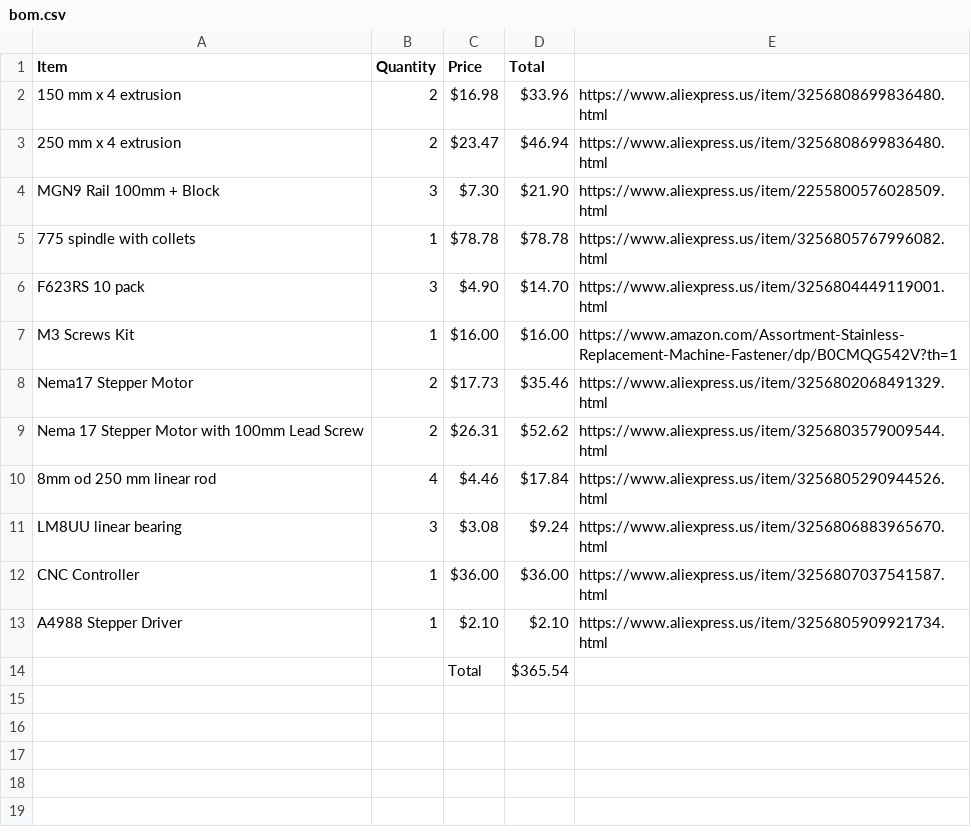
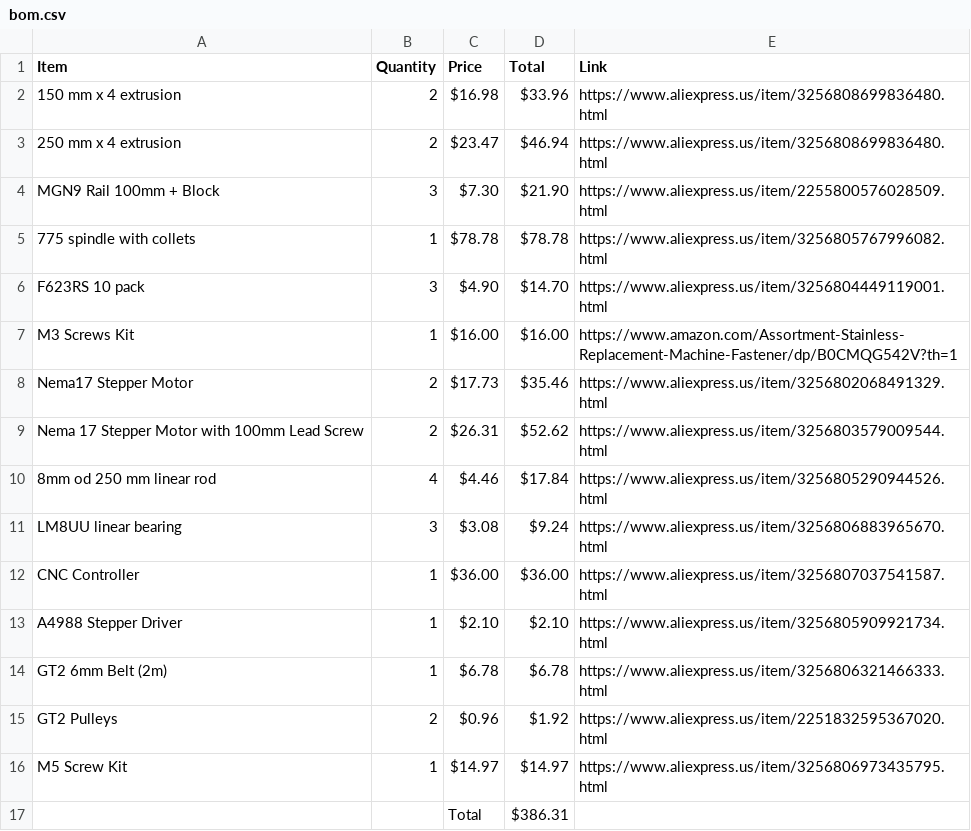
Before and after one commit to vibsthebot/pcb-mill, a CSV file: bom.csv, drawn as a sheet.

Commit message:
Update bom.csv

```diff
--- a/bom.csv
+++ b/bom.csv
@@ -1,2 +1,2 @@
-Item,Quantity,Price,Total,
+Item,Quantity,Price,Total,Link
 150 mm x 4 extrusion,2,$16.98,$33.96,https://www.aliexpress.us/item/3256808699836480.html
@@ -13,2 +13,5 @@ CNC Controller,1,$36.00,$36.00,https://www.aliexpress.us/item/3256807037541587.h
 A4988 Stepper Driver,1,$2.10,$2.10,https://www.aliexpress.us/item/3256805909921734.html
-,,Total,$365.54,
+GT2 6mm Belt (2m),1,$6.78,$6.78,https://www.aliexpress.us/item/3256806321466333.html
+GT2 Pulleys,2,$0.96,$1.92,https://www.aliexpress.us/item/2251832595367020.html
+M5 Screw Kit,1,$14.97,$14.97,https://www.aliexpress.us/item/3256806973435795.html
+,,Total,$386.31,
```
